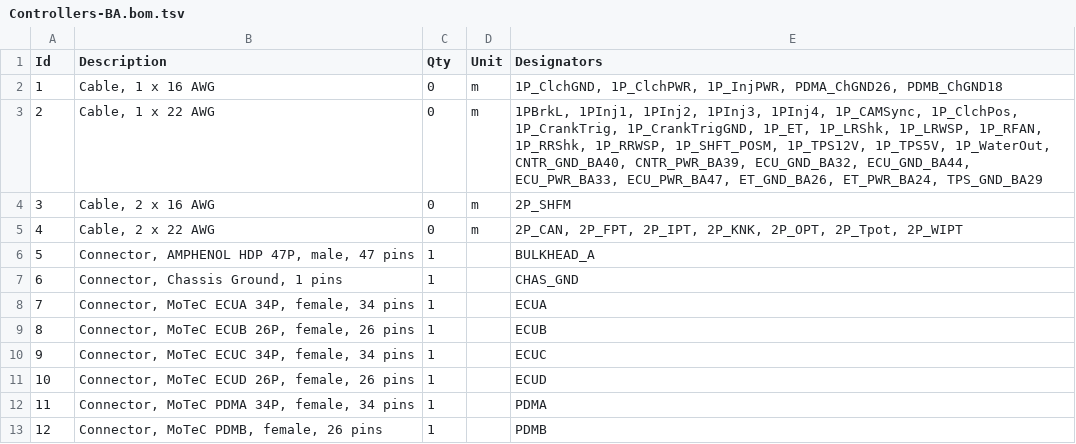
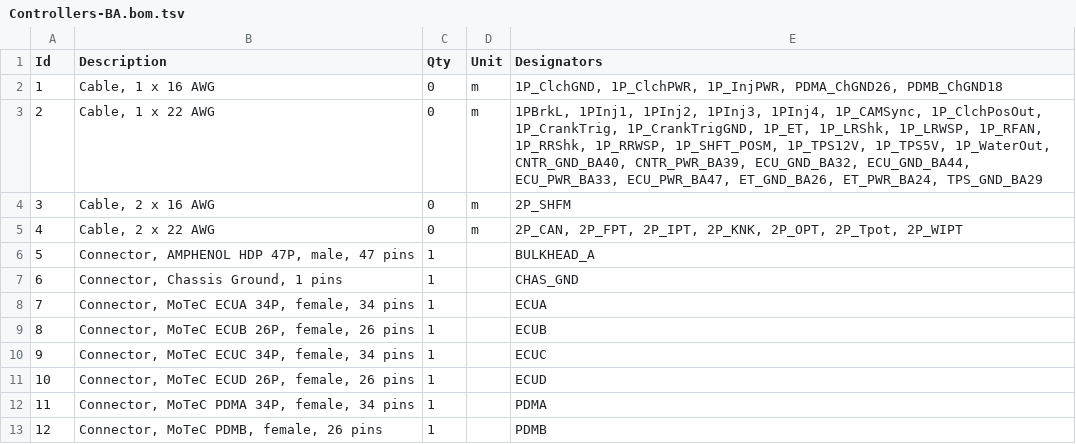
Before and after one commit to BetterPetr/RM25_Harness, a TSV file: wiring-env/Harness25/Front_Harness/Controllers-BulkheadA/Controllers-BA.bom.tsv, drawn as a sheet.

```diff
--- a/wiring-env/Harness25/Front_Harness/Controllers-BulkheadA/Controllers-BA.bom.tsv
+++ b/wiring-env/Harness25/Front_Harness/Controllers-BulkheadA/Controllers-BA.bom.tsv
@@ -2,3 +2,3 @@ Id	Description	Qty	Unit	Designators
 1	Cable, 1 x 16 AWG	0	m	1P_ClchGND, 1P_ClchPWR, 1P_InjPWR, PDMA_ChGND26, PDMB_ChGND18
-2	Cable, 1 x 22 AWG	0	m	1PBrkL, 1PInj1, 1PInj2, 1PInj3, 1PInj4, 1P_CAMSync, 1P_ClchPos, 1P_CrankTrig, 1P_CrankTrigGND, 1P_ET, 1P_LRShk, 1P_LRWSP, 1P_RFAN, 1P_RRShk, 1P_RRWSP, 1P_SHFT_POSM, 1P_TPS12V, 1P_TPS5V, 1P_WaterOut, CNTR_GND_BA40, CNTR_PWR_BA39, ECU_GND_BA32, ECU_GND_BA44, ECU_PWR_BA33, ECU_PWR_BA47, ET_GND_BA26, ET_PWR_BA24, TPS_GND_BA29
+2	Cable, 1 x 22 AWG	0	m	1PBrkL, 1PInj1, 1PInj2, 1PInj3, 1PInj4, 1P_CAMSync, 1P_ClchPosOut, 1P_CrankTrig, 1P_CrankTrigGND, 1P_ET, 1P_LRShk, 1P_LRWSP, 1P_RFAN, 1P_RRShk, 1P_RRWSP, 1P_SHFT_POSM, 1P_TPS12V, 1P_TPS5V, 1P_WaterOut, CNTR_GND_BA40, CNTR_PWR_BA39, ECU_GND_BA32, ECU_GND_BA44, ECU_PWR_BA33, ECU_PWR_BA47, ET_GND_BA26, ET_PWR_BA24, TPS_GND_BA29
 3	Cable, 2 x 16 AWG	0	m	2P_SHFM
```
Also changed, not shown: wiring-env/Harness25/Back_Harness/BulkHeadA/BulkheadA_47p.bom.tsv, wiring-env/Harness25/Front_Harness/Controllers-Front/Controllers-Front.bom.tsv, 28 other files.
